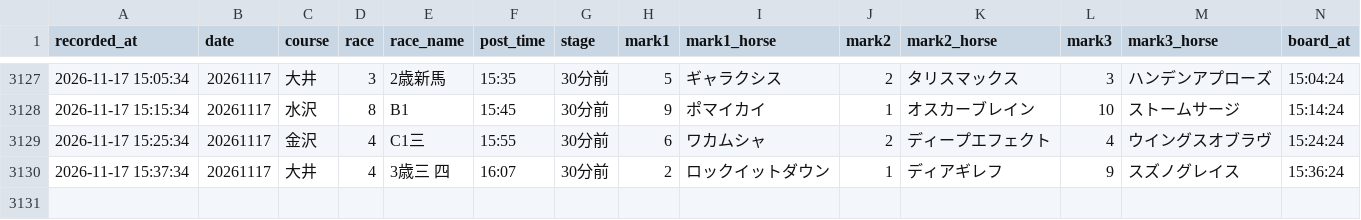
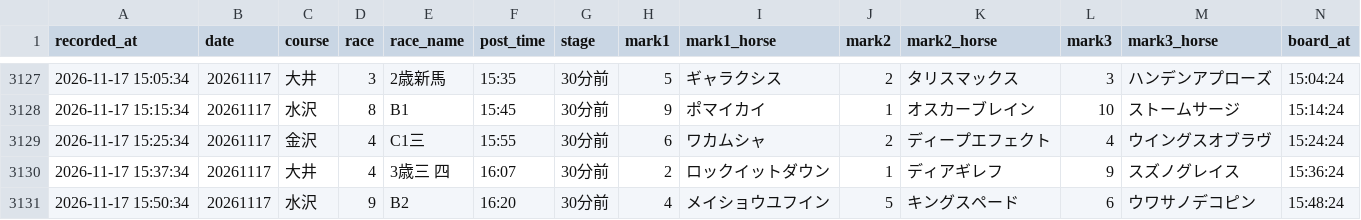
Before and after one commit to mtezoro-hash/keiba-picks, a CSV file: nar_picks.csv, drawn as a sheet; only a part is shown, gaps mark what is left out; rows hold the shown columns only; the diff names each change by its address in the sheet, - before the commit and + after, or states it on an @@ line.

Commit message:
地方の記録 nar_picks.csv 20261117

```diff
--- a/nar_picks.csv
+++ b/nar_picks.csv
+row 3131: 2026-11-17 15:50:34 | 20261117 | 水沢 | 9 | B2 | 16:20 | 30分前 | 4 | メイショウユフイン | 5 | キングスペード | 6 | ウワサノデコピン | 15:48:24
```
